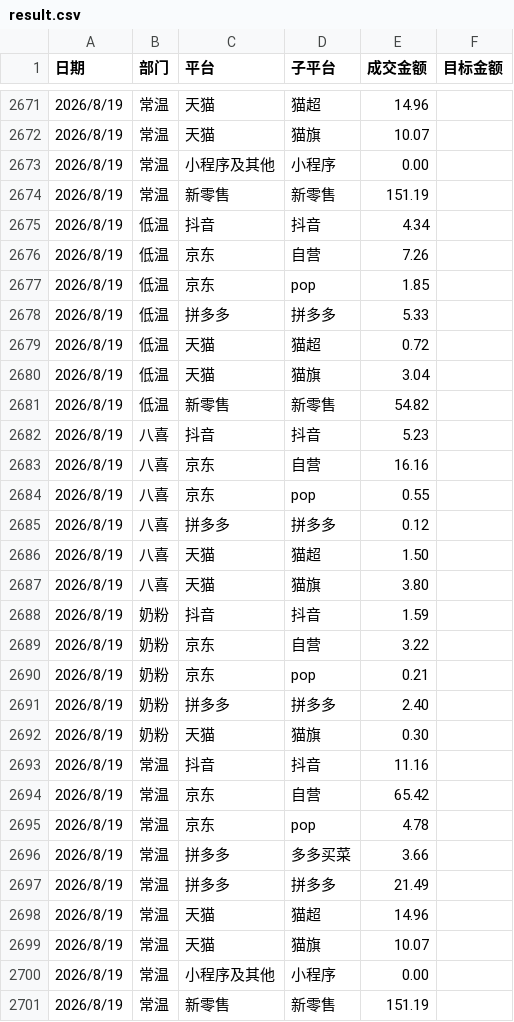
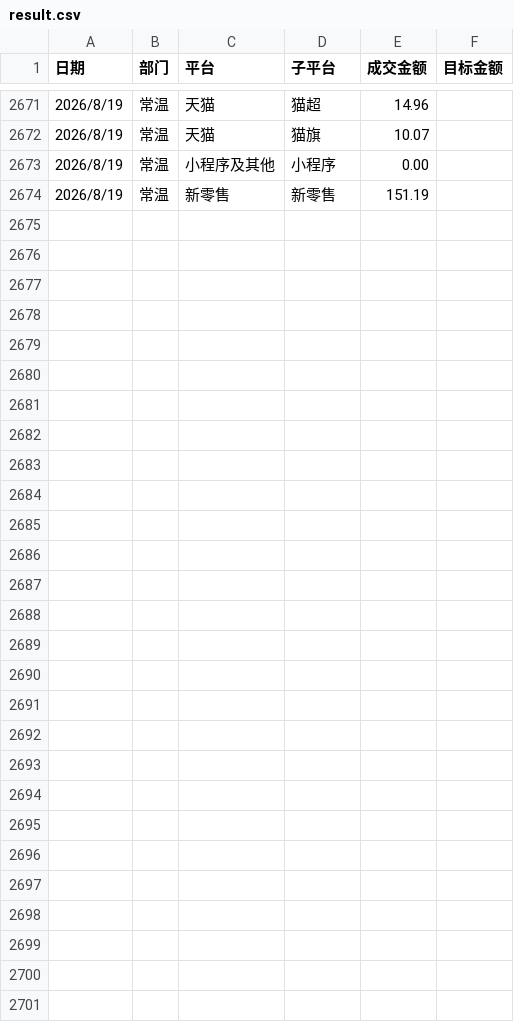
Before and after one commit to KenSong/Dashboard, a CSV file: result.csv, drawn as a sheet; only a part is shown, gaps mark what is left out; the diff names each change by its address in the sheet, - before the commit and + after, or states it on an @@ line.

```diff
--- a/result.csv
+++ b/result.csv
-row 2675: 2026/8/19 | 低温 | 抖音 | 抖音 | 4.34
-row 2676: 2026/8/19 | 低温 | 京东 | 自营 | 7.26
-row 2677: 2026/8/19 | 低温 | 京东 | pop | 1.85
-row 2678: 2026/8/19 | 低温 | 拼多多 | 拼多多 | 5.33
-row 2679: 2026/8/19 | 低温 | 天猫 | 猫超 | 0.72
-row 2680: 2026/8/19 | 低温 | 天猫 | 猫旗 | 3.04
-row 2681: 2026/8/19 | 低温 | 新零售 | 新零售 | 54.82
-row 2682: 2026/8/19 | 八喜 | 抖音 | 抖音 | 5.23
-row 2683: 2026/8/19 | 八喜 | 京东 | 自营 | 16.16
-row 2684: 2026/8/19 | 八喜 | 京东 | pop | 0.55
-row 2685: 2026/8/19 | 八喜 | 拼多多 | 拼多多 | 0.12
-row 2686: 2026/8/19 | 八喜 | 天猫 | 猫超 | 1.50
-row 2687: 2026/8/19 | 八喜 | 天猫 | 猫旗 | 3.80
-row 2688: 2026/8/19 | 奶粉 | 抖音 | 抖音 | 1.59
-row 2689: 2026/8/19 | 奶粉 | 京东 | 自营 | 3.22
-row 2690: 2026/8/19 | 奶粉 | 京东 | pop | 0.21
-row 2691: 2026/8/19 | 奶粉 | 拼多多 | 拼多多 | 2.40
-row 2692: 2026/8/19 | 奶粉 | 天猫 | 猫旗 | 0.30
-row 2693: 2026/8/19 | 常温 | 抖音 | 抖音 | 11.16
-row 2694: 2026/8/19 | 常温 | 京东 | 自营 | 65.42
-row 2695: 2026/8/19 | 常温 | 京东 | pop | 4.78
-row 2696: 2026/8/19 | 常温 | 拼多多 | 多多买菜 | 3.66
-row 2697: 2026/8/19 | 常温 | 拼多多 | 拼多多 | 21.49
-row 2698: 2026/8/19 | 常温 | 天猫 | 猫超 | 14.96
-row 2699: 2026/8/19 | 常温 | 天猫 | 猫旗 | 10.07
-row 2700: 2026/8/19 | 常温 | 小程序及其他 | 小程序 | 0.00
-row 2701: 2026/8/19 | 常温 | 新零售 | 新零售 | 151.19
```
Also changed, not shown: normal_sales_amount.csv, traffic_source_summary.csv, 1 other file.
